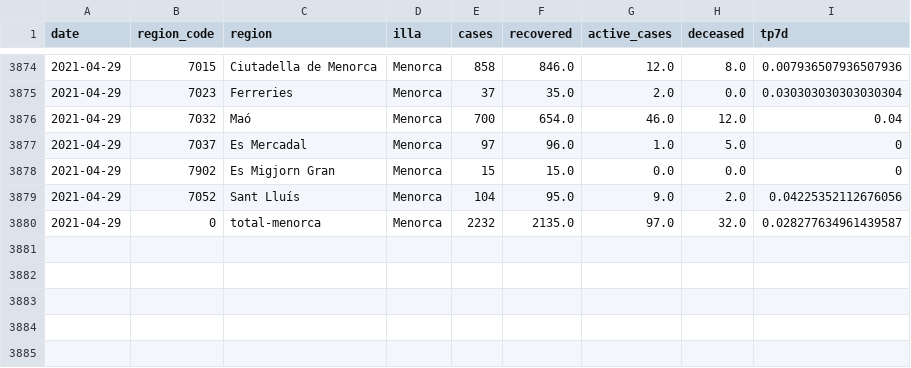
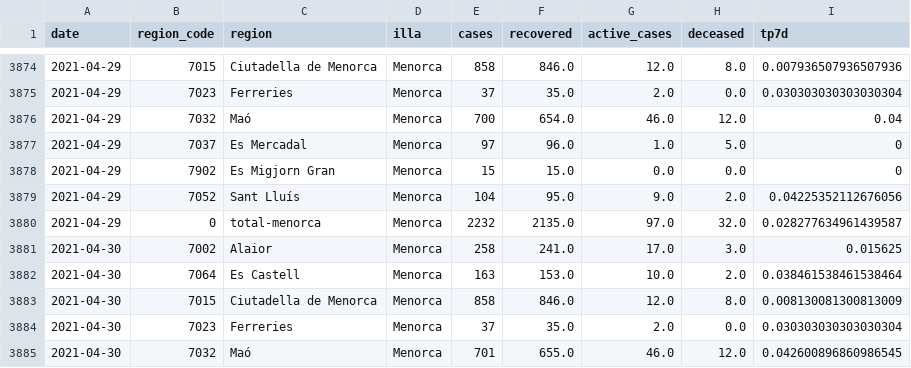
Before and after one commit to jaumeperello/covid_ib, a CSV file: data/menorca_total.csv, drawn as a sheet; only a part is shown, gaps mark what is left out; the diff covers the shown part only.

Commit message:
data auto updated

```diff
--- a/data/menorca_total.csv
+++ b/data/menorca_total.csv
@@ -3880 +3880,6 @@ date,region_code,region,illa,cases,recovered,active_cases,deceased,tp7d
 2021-04-29,0,total-menorca,Menorca,2232,2135.0,97.0,32.0,0.028277634961439587
+2021-04-30,7002,Alaior,Menorca,258,241.0,17.0,3.0,0.015625
+2021-04-30,7064,Es Castell,Menorca,163,153.0,10.0,2.0,0.038461538461538464
+2021-04-30,7015,Ciutadella de Menorca,Menorca,858,846.0,12.0,8.0,0.008130081300813009
+2021-04-30,7023,Ferreries,Menorca,37,35.0,2.0,0.0,0.030303030303030304
+2021-04-30,7032,Maó,Menorca,701,655.0,46.0,12.0,0.042600896860986545
```
Also changed, not shown: 4 added rows and 20 edited cells elsewhere in this file, data/balears_total.csv, data/eivissa_total.csv, 2 other files.
